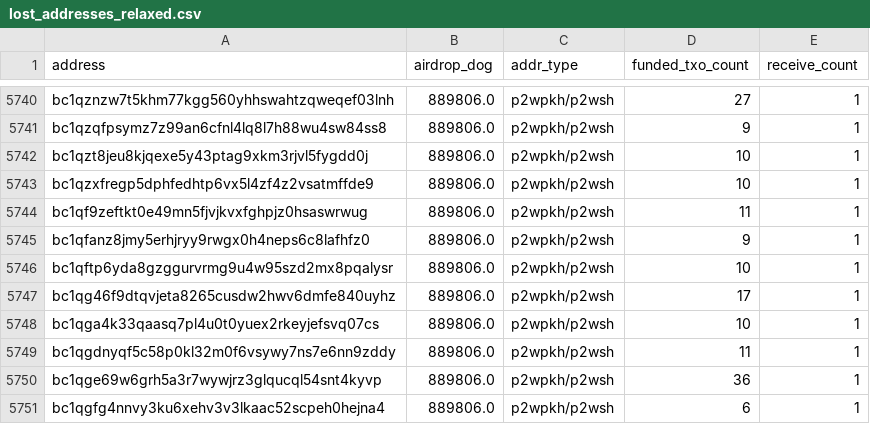
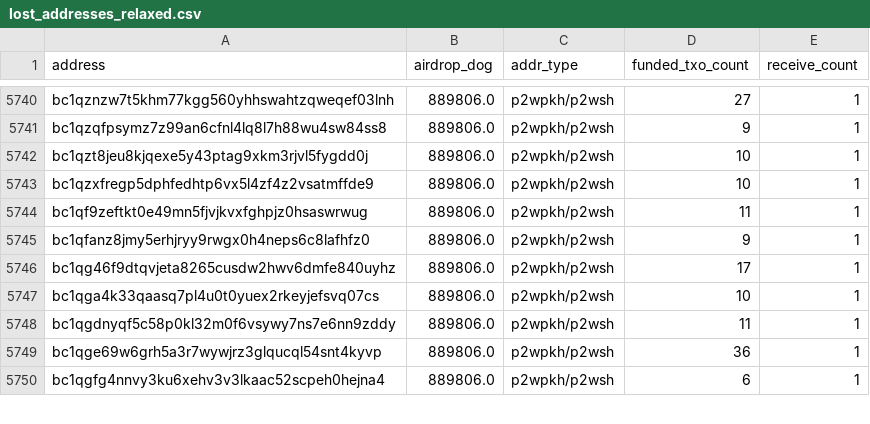
Before and after one commit to LimaDevBTC/DogData-v1, a CSV file: data/diamond_paws_analysis/lost_addresses_relaxed.csv, drawn as a sheet; only a part is shown, gaps mark what is left out; the diff names each change by its address in the sheet, - before the commit and + after, or states it on an @@ line.

```diff
--- a/data/diamond_paws_analysis/lost_addresses_relaxed.csv
+++ b/data/diamond_paws_analysis/lost_addresses_relaxed.csv
-row 5746: bc1qftp6yda8gzggurvrmg9u4w95szd2mx8pqalysr | 889806.0 | p2wpkh/p2wsh | 10 | 1
```
Also changed, not shown: 27 other files.
